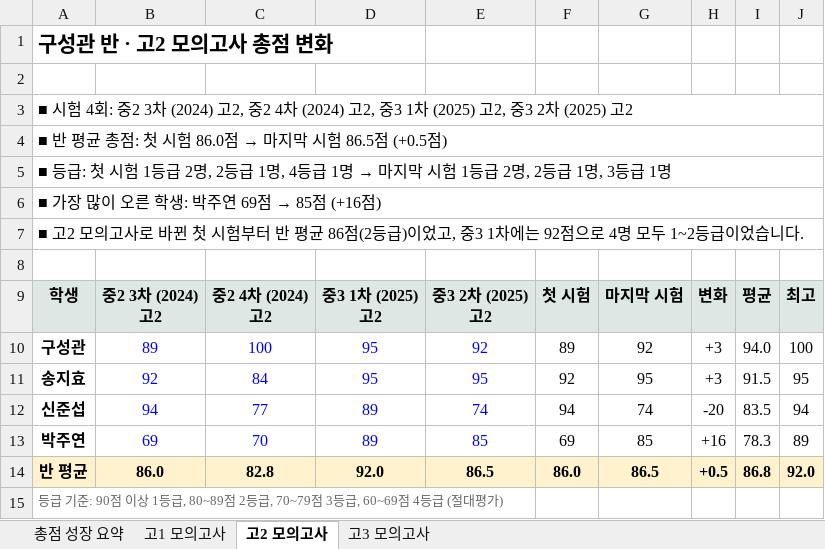
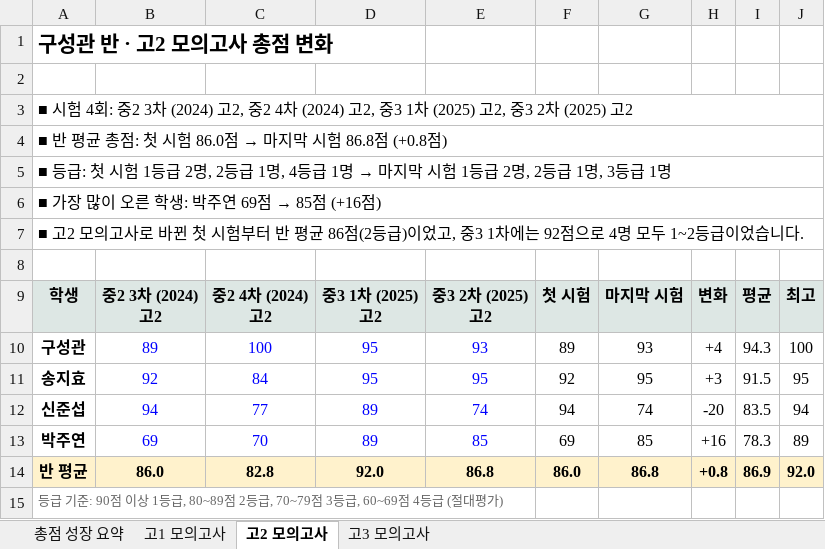
Before and after one commit to isaclina/izzie-English, an Excel workbook: output/isabel-cohorts/구성관반_총점_성장.xlsx, sheet 고2 모의고사, drawn as a sheet; values as stored, in another font and other column widths than the file's, no borders; charts and pictures not drawn; the diff names each change by its address in the sheet, - before the commit and + after, or states it on an @@ line.

```diff
--- a/output/isabel-cohorts/구성관반_총점_성장.xlsx (sheet 고2 모의고사)
+++ b/output/isabel-cohorts/구성관반_총점_성장.xlsx (sheet 고2 모의고사)
@@ A4: ■ 반 평균 총점: 첫 시험 86.0점 → 마지막 시험 86.5점 (+0.5점) → ■ 반 평균 총점: 첫 시험 86.0점 → 마지막 시험 86.8점 (+0.8점) @@
-E10: 92
+E10: 93
-G10: 92
+G10: 93
-H10: +3
+H10: +4
-I10: 94.0
+I10: 94.3
-E14: 86.5
+E14: 86.8
-G14: 86.5
+G14: 86.8
-H14: +0.5
+H14: +0.8
-I14: 86.8
+I14: 86.9
```
Also changed, not shown: sheet 총점 성장 요약, charts or pictures, output/isabel-cohorts/구성관반_시험수준별_성적.xlsx, output/isabel-cohorts/김건희반_시험수준별_성적.xlsx, 9 other files.
